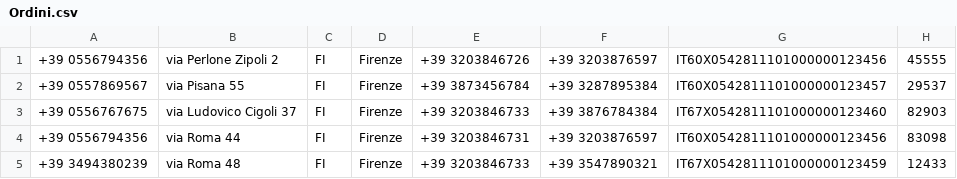
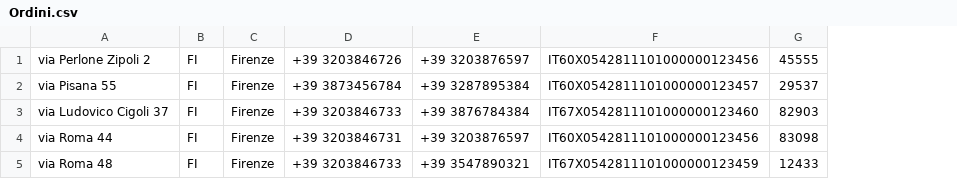
Before and after one commit to Deivv-code/Progetto-Basi, a CSV file: Popolamento/Ordini.csv, drawn as a sheet; the diff names each change by its address in the sheet, - before the commit and + after, or states it on an @@ line.

```diff
--- a/Popolamento/Ordini.csv
+++ b/Popolamento/Ordini.csv
-column A, rows 1-5: +39 0556794356 | +39 0557869567 | +39 0556767675 | +39 0556794356 | +39 3494380239
```
Also changed, not shown: 3 other files.
